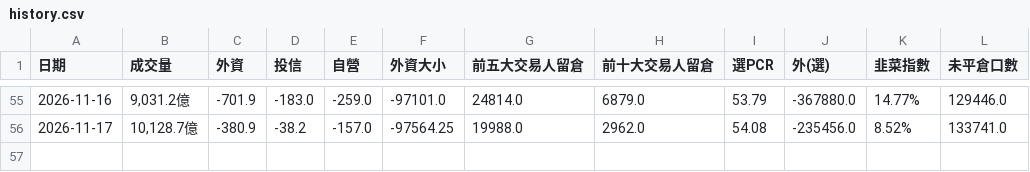
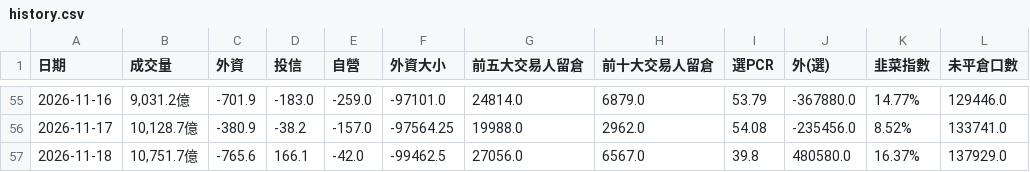
Before and after one commit to phosphor0110/taiex-indicator, a CSV file: history.csv, drawn as a sheet; only a part is shown, gaps mark what is left out.

```diff
--- a/history.csv
+++ b/history.csv
@@ -56 +56,2 @@
 2026-11-17,"10,128.7億",-380.9,-38.2,-157.0,-97564.25,19988.0,2962.0,54.08,-235456.0,8.52%,133741.0
+2026-11-18,"10,751.7億",-765.6,166.1,-42.0,-99462.5,27056.0,6567.0,39.8,480580.0,16.37%,137929.0
```
